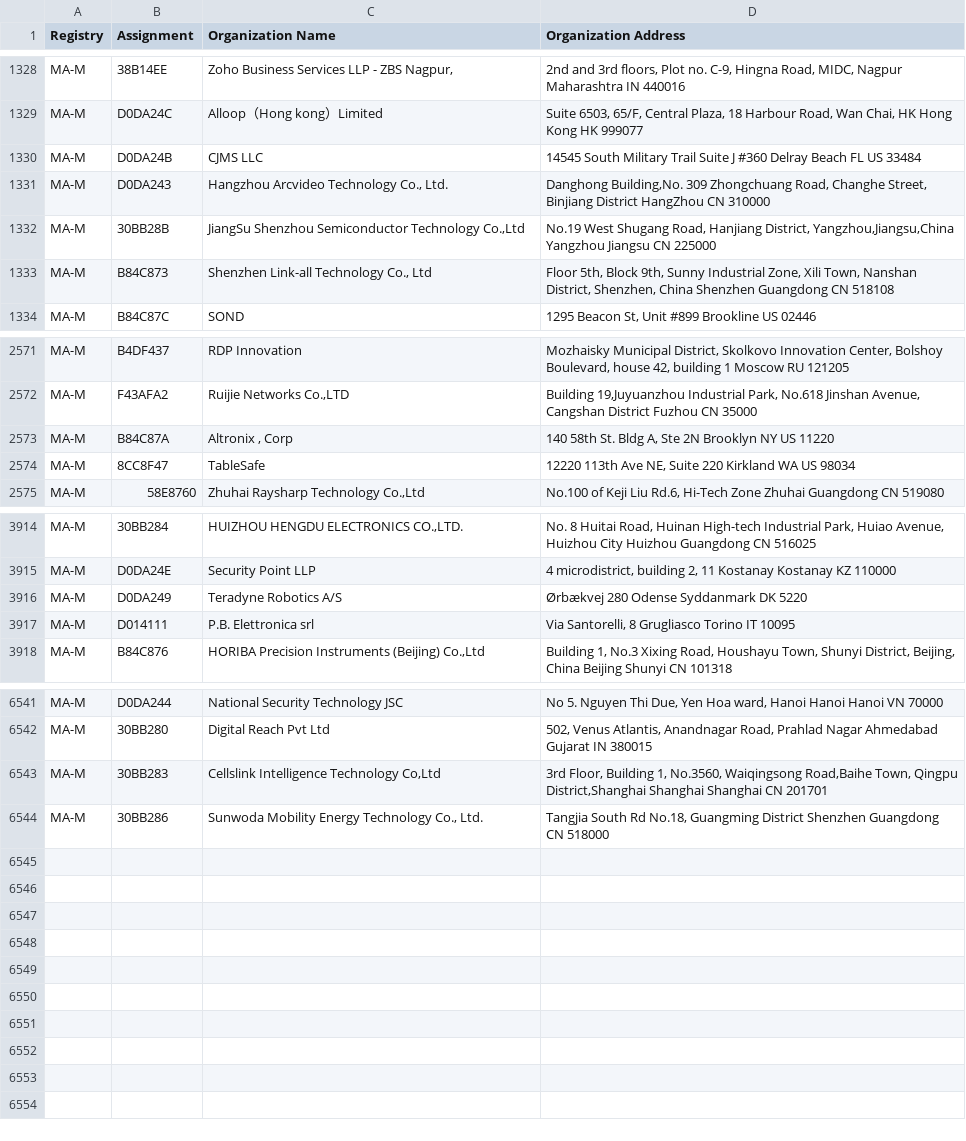
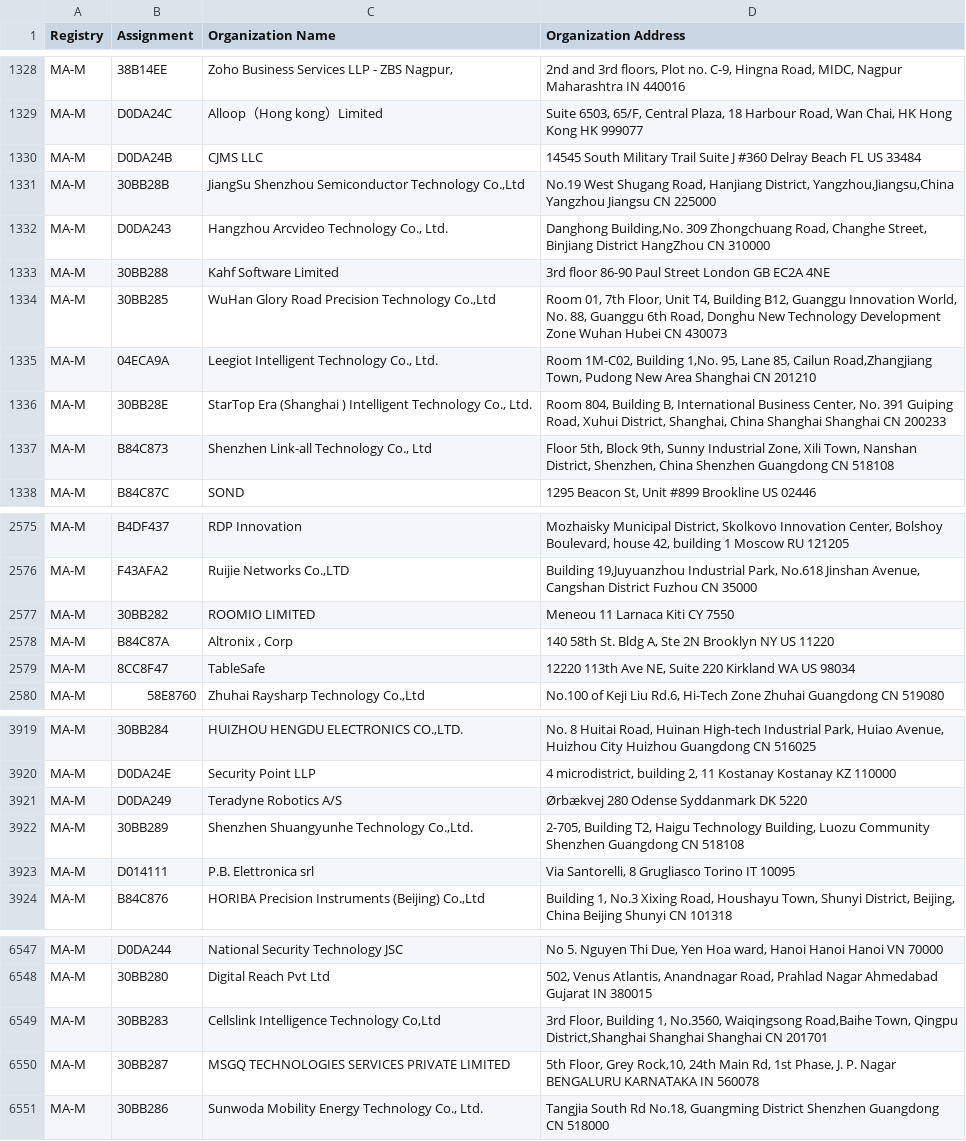
Before and after one commit to netdisco/upstream-sources, a CSV file: ieee/MA/MA-M.csv, drawn as a sheet; only a part is shown, gaps mark what is left out.

```diff
--- a/ieee/MA/MA-M.csv
+++ b/ieee/MA/MA-M.csv
@@ -1330,4 +1330,8 @@ MA-M,D0DA24C,Alloop（Hong kong）Limited,"Suite 6503, 65/F, Central Plaza, 18 H
 MA-M,D0DA24B,CJMS LLC,14545 South Military Trail Suite J #360 Delray Beach FL US 33484
-MA-M,D0DA243,"Hangzhou Arcvideo Technology Co., Ltd.","Danghong Building,No. 309 Zhongchuang Road, Changhe Street, Binjiang District HangZhou  CN 310000 "
 MA-M,30BB28B,"JiangSu Shenzhou Semiconductor Technology Co.,Ltd","No.19 West Shugang Road, Hanjiang District, Yangzhou,Jiangsu,China Yangzhou Jiangsu CN 225000 "
+MA-M,D0DA243,"Hangzhou Arcvideo Technology Co., Ltd.","Danghong Building,No. 309 Zhongchuang Road, Changhe Street, Binjiang District HangZhou  CN 310000 "
+MA-M,30BB288,Kahf Software Limited ,3rd floor 86-90 Paul Street London  GB EC2A 4NE
+MA-M,30BB285,"WuHan Glory Road Precision Technology Co.,Ltd","Room 01, 7th Floor, Unit T4, Building B12, Guanggu Innovation World, No. 88, Guanggu 6th Road, Donghu New Technology Development Zone Wuhan Hubei CN 430073 "
+MA-M,04ECA9A,"Leegiot Intelligent Technology Co., Ltd.","Room 1M-C02, Building 1,No. 95, Lane 85, Cailun Road,Zhangjiang Town, Pudong New Area Shanghai  CN 201210 "
+MA-M,30BB28E,"StarTop Era (Shanghai ) Intelligent Technology Co., Ltd.","Room 804, Building B, International Business Center, No. 391 Guiping Road, Xuhui District, Shanghai, China Shanghai Shanghai CN 200233 "
 MA-M,B84C873,"Shenzhen Link-all Technology Co., Ltd","Floor 5th, Block 9th, Sunny Industrial Zone, Xili Town, Nanshan District, Shenzhen, China  Shenzhen Guangdong CN 518108 "
@@ -2572,2 +2576,3 @@ MA-M,B4DF437,RDP Innovation,"Mozhaisky Municipal District, Skolkovo Innovation C
 MA-M,F43AFA2,"Ruijie Networks Co.,LTD","Building 19,Juyuanzhou Industrial Park, No.618 Jinshan Avenue, Cangshan District Fuzhou  CN 35000 "
+MA-M,30BB282,ROOMIO LIMITED,Meneou 11 Larnaca Kiti CY 7550
 MA-M,B84C87A,"Altronix , Corp","140 58th St. Bldg A, Ste 2N Brooklyn NY US 11220 "
@@ -3916,2 +3921,3 @@ MA-M,D0DA24E,Security Point LLP,"4 microdistrict, building 2, 11 Kostanay Kostan
 MA-M,D0DA249,Teradyne Robotics A/S,Ørbækvej 280 Odense Syddanmark DK 5220
+MA-M,30BB289,"Shenzhen Shuangyunhe Technology Co.,Ltd."," 2-705, Building T2, Haigu Technology Building, Luozu Community Shenzhen Guangdong CN 518108 "
 MA-M,D014111,P.B. Elettronica srl,"Via Santorelli, 8 Grugliasco Torino IT 10095 "
@@ -6543,2 +6549,3 @@ MA-M,30BB280,Digital Reach Pvt Ltd,"502, Venus Atlantis, Anandnagar Road, Prahla
 MA-M,30BB283,"Cellslink Intelligence Technology Co,Ltd","3rd Floor, Building 1, No.3560, Waiqingsong Road,Baihe Town, Qingpu District,Shanghai Shanghai Shanghai CN 201701 "
+MA-M,30BB287,MSGQ TECHNOLOGIES SERVICES PRIVATE LIMITED,"5th Floor, Grey Rock,10, 24th Main Rd, 1st Phase, J. P. Nagar BENGALURU KARNATAKA IN 560078 "
 MA-M,30BB286,"Sunwoda Mobility Energy Technology Co., Ltd.","Tangjia South Rd No.18, Guangming District Shenzhen Guangdong CN 518000 "
```
Also changed, not shown: ieee/MA/MA-S.csv, 5 other files.
